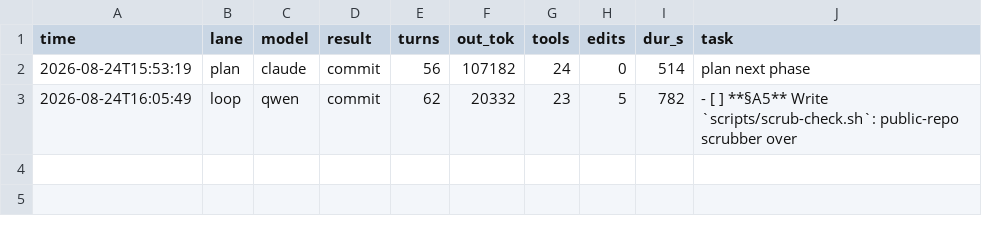
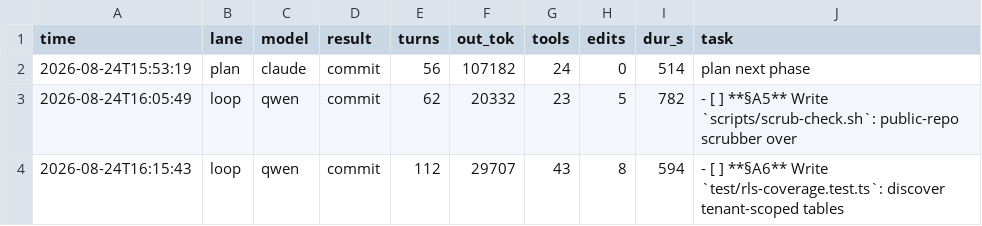
Before and after one commit to HTC-56/tenant-kernel, a TSV file: loop-ledger.tsv, drawn as a sheet; the diff names each change by its address in the sheet, - before the commit and + after, or states it on an @@ line.

Commit message:
chore(loop): sweep-commit stranded work after task: **§A6** Write `test/rls-coverage.test.ts`: discover tenant-scoped tables

```diff
--- a/loop-ledger.tsv
+++ b/loop-ledger.tsv
+row 4: 2026-08-24T16:15:43 | loop | qwen | commit | 112 | 29707 | 43 | 8 | 594 | - [ ] **§A6** Write `test/rls-coverage.test.ts`: discover tenant-scoped tables
```
